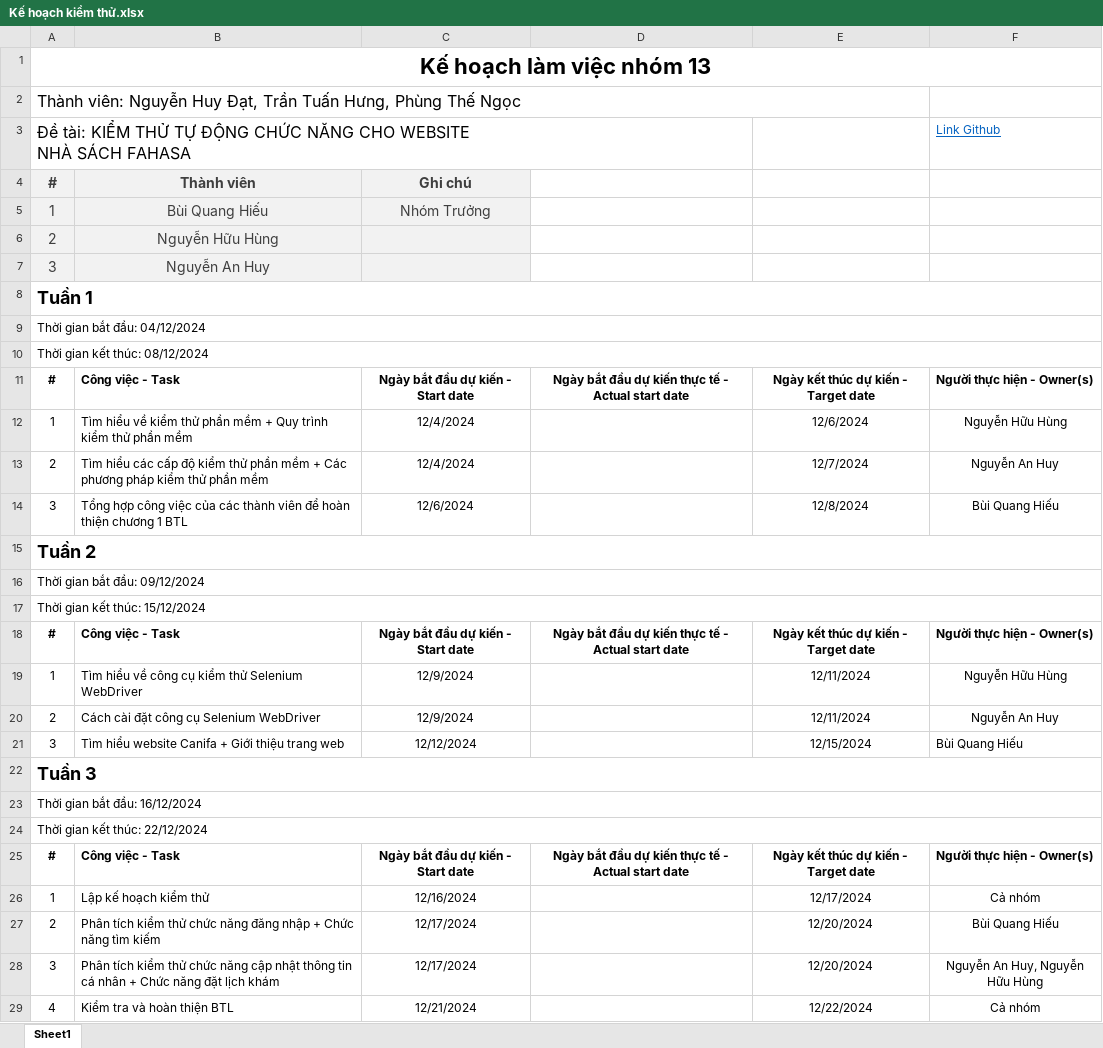
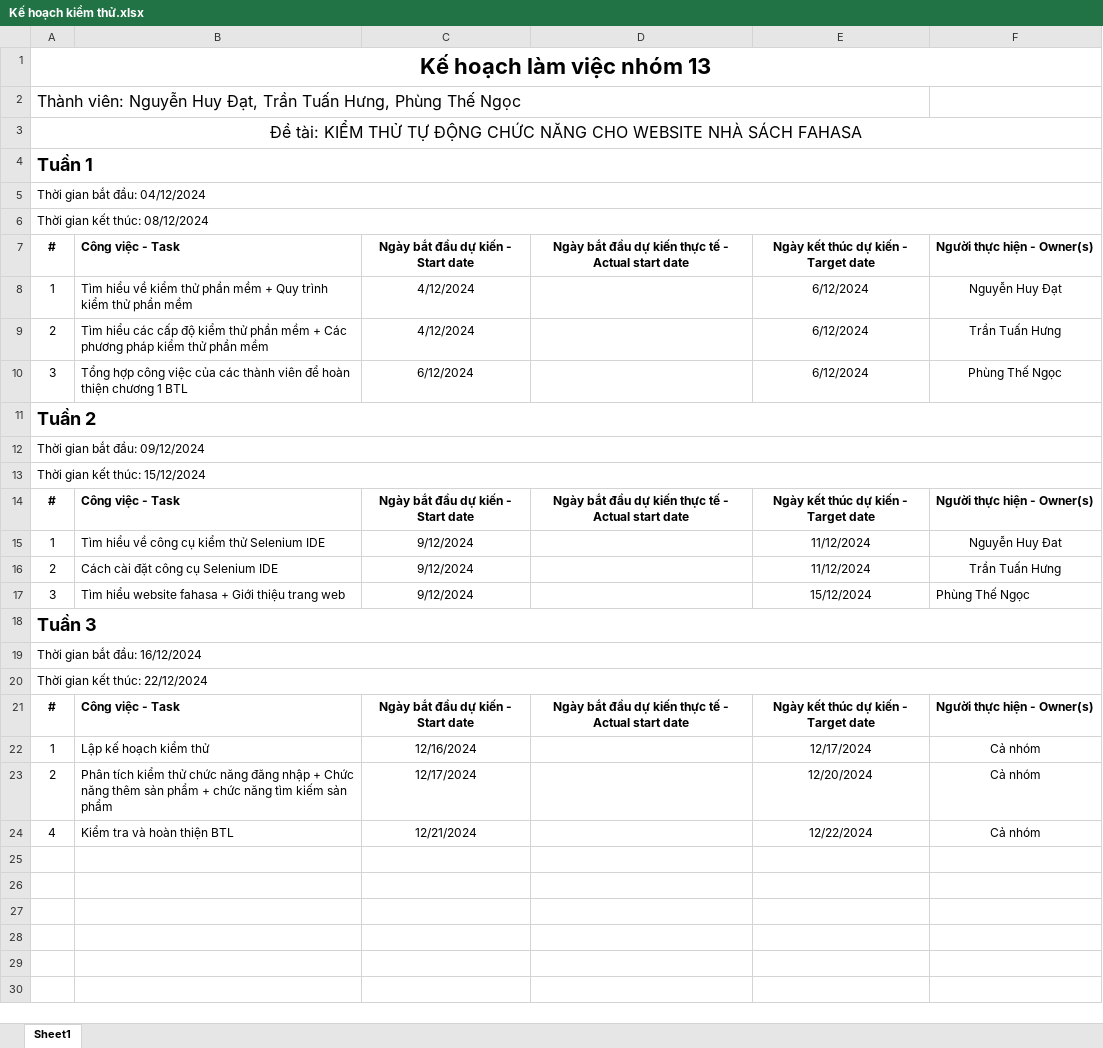
Before and after one commit to huynon201/Group-13, an Excel workbook: Kế hoạch kiểm thử.xlsx, sheet Sheet1, drawn as a sheet; values as stored, in another font and other column widths than the file's, no borders; removed rows and columns are numbered as before the commit, all else as after; ↵ is a line break in a cell; the diff names each change by its address in the sheet, - before the commit and + after, or states it on an @@ line.

Commit message:
bien ban ke hoach nhom 13

```diff
--- a/Kế hoạch kiểm thử.xlsx (sheet Sheet1)
+++ b/Kế hoạch kiểm thử.xlsx (sheet Sheet1)
-row 3: Đề tài: KIỂM THỬ TỰ ĐỘNG CHỨC NĂNG CHO WEBSITE ↵ NHÀ SÁCH FAHASA |  |  |  |  | Link Github
-row 4: # | Thành viên | Ghi chú
-row 5: 1 | Bùi Quang Hiếu | Nhóm Trưởng
-row 6: 2 | Nguyễn Hữu Hùng
-row 7: 3 | Nguyễn An Huy
+row 3: Đề tài: KIỂM THỬ TỰ ĐỘNG CHỨC NĂNG CHO WEBSITE NHÀ SÁCH FAHASA
-C8:C9: 12/4/2024
+C8:C9: 4/12/2024
-E8: 12/6/2024
+E8: 6/12/2024
-F8: Nguyễn Hữu Hùng
+F8: Nguyễn Huy Đạt
-E9: 12/7/2024
+E9: 6/12/2024
-F9: Nguyễn An Huy
+F9: Trần Tuấn Hưng
-C10: 12/6/2024
+C10: 6/12/2024
-E10: 12/8/2024
+E10: 6/12/2024
-F10: Bùi Quang Hiếu
+F10: Phùng Thế Ngọc
-B15: Tìm hiểu về công cụ kiểm thử Selenium WebDriver
+B15: Tìm hiểu về công cụ kiểm thử Selenium IDE
-C15:C16: 12/9/2024
+C15:C16: 9/12/2024
-E15:E16: 12/11/2024
+E15:E16: 11/12/2024
-F15: Nguyễn Hữu Hùng
+F15: Nguyễn Huy Đat
-B16: Cách cài đặt công cụ Selenium WebDriver
+B16: Cách cài đặt công cụ Selenium IDE
-F16: Nguyễn An Huy
+F16: Trần Tuấn Hưng
-B17: …hiểu website Canifa + Giới…
+B17: …hiểu website fahasa + Giới…
-C17: 12/12/2024
+C17: 9/12/2024
-E17: 12/15/2024
+E17: 15/12/2024
-F17: Bùi Quang Hiếu
+F17: Phùng Thế Ngọc
-B23: …Chức năng tìm kiếm
+B23: …Chức năng thêm sản phẩm + chức năng tìm kiếm sản phẩm
-F23: Bùi Quang Hiếu
+F23: Cả nhóm
-row 28: 3 | Phân tích kiểm thử chức năng cập nhật thông tin cá nhân + Chức năng đặt lịch khám | 12/17/2024 |  | 12/20/2024 | Nguyễn An Huy, Nguyễn Hữu Hùng
```
